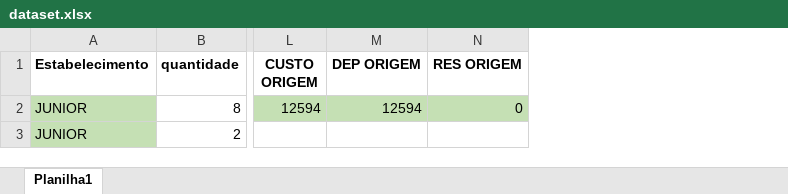
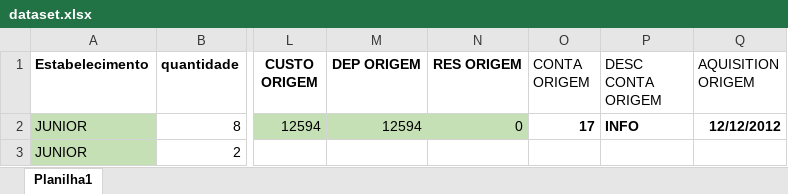
Before and after one commit to Harlocchi/NF-Open-Calculation, an Excel workbook: dataset.xlsx, sheet Planilha1, drawn as a sheet; only a part is shown, gaps mark what is left out; values as stored, in another font and other column widths than the file's, no borders; the diff names each change by its address in the sheet, - before the commit and + after, or states it on an @@ line.

Commit message:
model of System generated

```diff
--- a/dataset.xlsx (sheet Planilha1)
+++ b/dataset.xlsx (sheet Planilha1)
+column O (CONTA ORIGEM), row 2: 17
+column P (DESC CONTA ORIGEM), row 2: INFO
+column Q (AQUISITION ORIGEM), row 2: 12/12/2012
```
Also changed, not shown: 3 other files.
